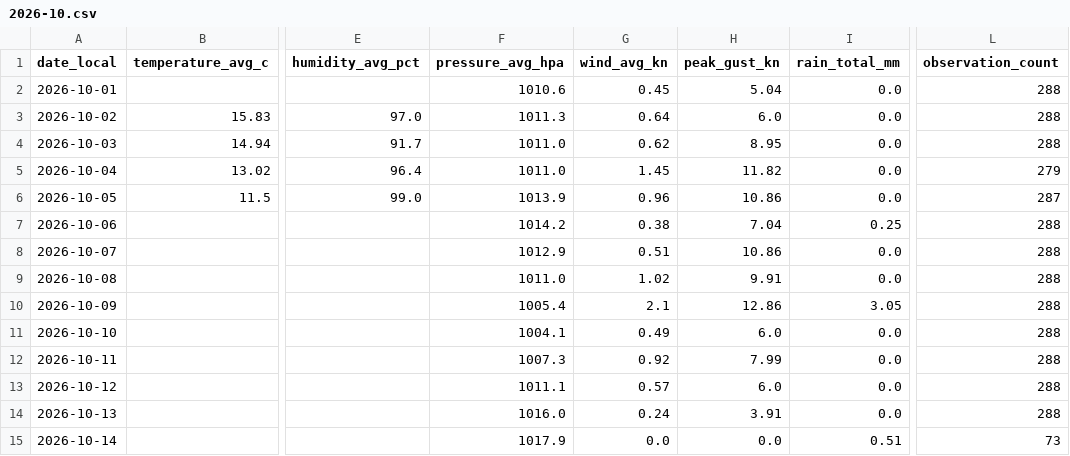
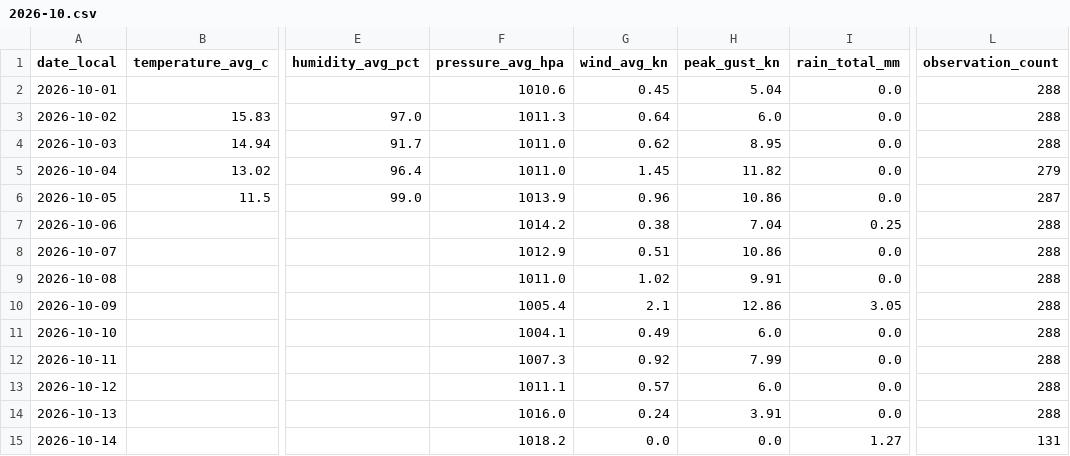
Before and after one commit to TrentinP/brambley-weather, a CSV file: data/daily/2026-10.csv, drawn as a sheet; only a part is shown, gaps mark what is left out; the diff names each change by its address in the sheet, - before the commit and + after, or states it on an @@ line.

```diff
--- a/data/daily/2026-10.csv
+++ b/data/daily/2026-10.csv
-F15 (pressure_avg_hpa): 1017.9
+F15 (pressure_avg_hpa): 1018.2
-I15 (rain_total_mm): 0.51
+I15 (rain_total_mm): 1.27
-L15 (observation_count): 73
+L15 (observation_count): 131
```
Also changed, not shown: 3 other files.
